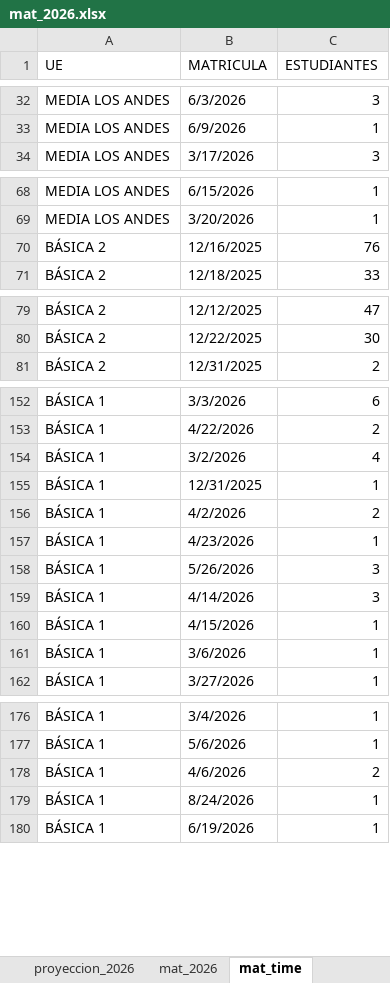
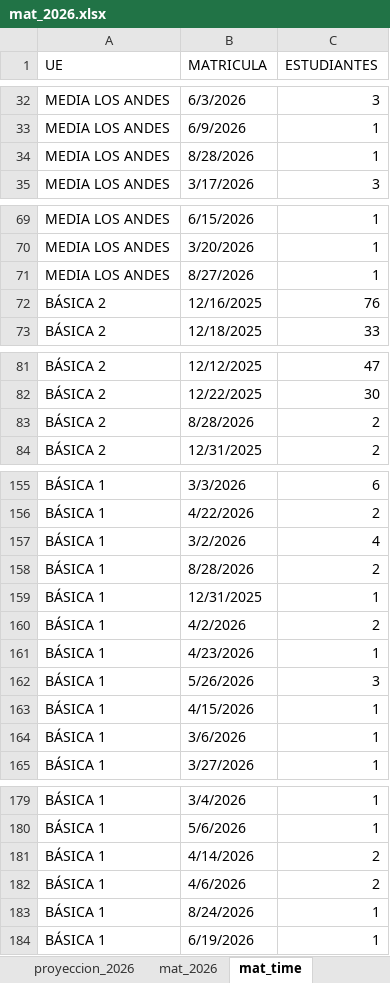
Before and after one commit to cjsepulveda/Proyect_multi_page, an Excel workbook: src/pages/data/mat_2026.xlsx, sheet mat_time, drawn as a sheet; only a part is shown, gaps mark what is left out; values as stored, in another font and other column widths than the file's, no cell formats; removed rows and columns are numbered as before the commit, all else as after; the diff covers the shown part only; the diff names each change by its address in the sheet, - before the commit and + after, or states it on an @@ line.

```diff
--- a/src/pages/data/mat_2026.xlsx (sheet mat_time)
+++ b/src/pages/data/mat_2026.xlsx (sheet mat_time)
+row 34: MEDIA LOS ANDES | 8/28/2026 | 1
+row 71: MEDIA LOS ANDES | 8/27/2026 | 1
+row 83: BÁSICA 2 | 8/28/2026 | 2
+row 158: BÁSICA 1 | 8/28/2026 | 2
-row 159: BÁSICA 1 | 4/14/2026 | 3
+row 181: BÁSICA 1 | 4/14/2026 | 2
```
Also changed, not shown: 6 edited cells elsewhere in this sheet, sheet origen_colegios, sheet mat_2026, sheet origen_estudiantes, sheet com_est, sheet genero, cell formats.
